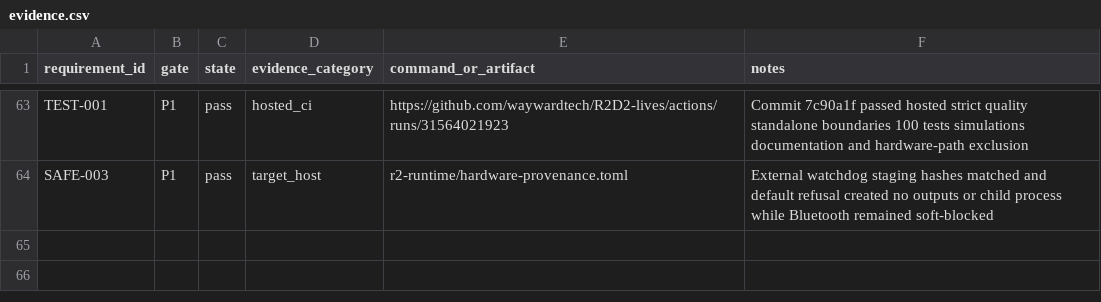
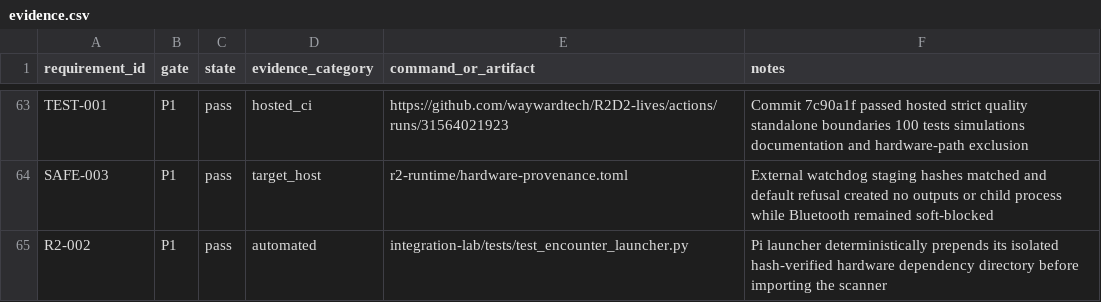
Before and after one commit to waywardtech/R2D2-lives, a CSV file: traceability/evidence.csv, drawn as a sheet; only a part is shown, gaps mark what is left out.

Commit message:
fix: load staged encounter dependencies

```diff
--- a/traceability/evidence.csv
+++ b/traceability/evidence.csv
@@ -64 +64,2 @@ TEST-001,P1,pass,hosted_ci,https://github.com/waywardtech/R2D2-lives/actions/run
 SAFE-003,P1,pass,target_host,r2-runtime/hardware-provenance.toml,"External watchdog staging hashes matched and default refusal created no outputs or child process while Bluetooth remained soft-blocked"
+R2-002,P1,pass,automated,integration-lab/tests/test_encounter_launcher.py,"Pi launcher deterministically prepends its isolated hash-verified hardware dependency directory before importing the scanner"
```
Also changed, not shown: 5 other files.
